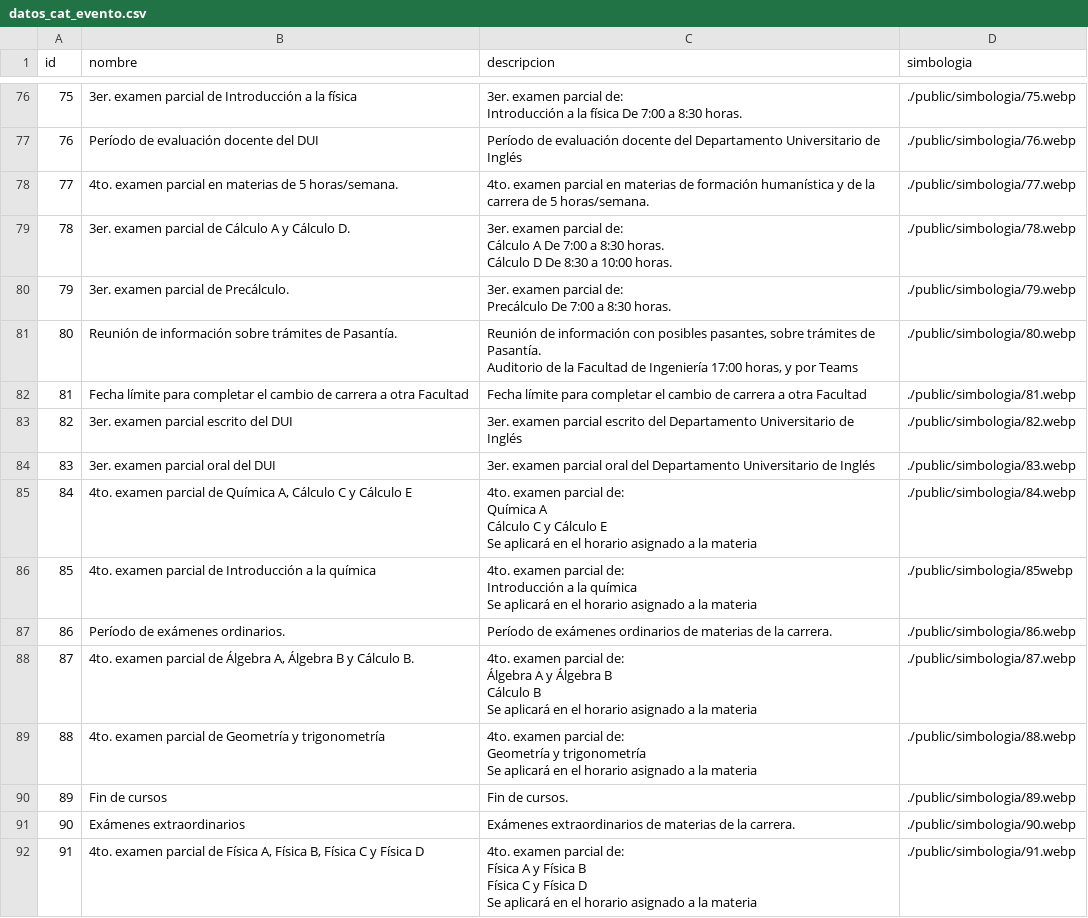
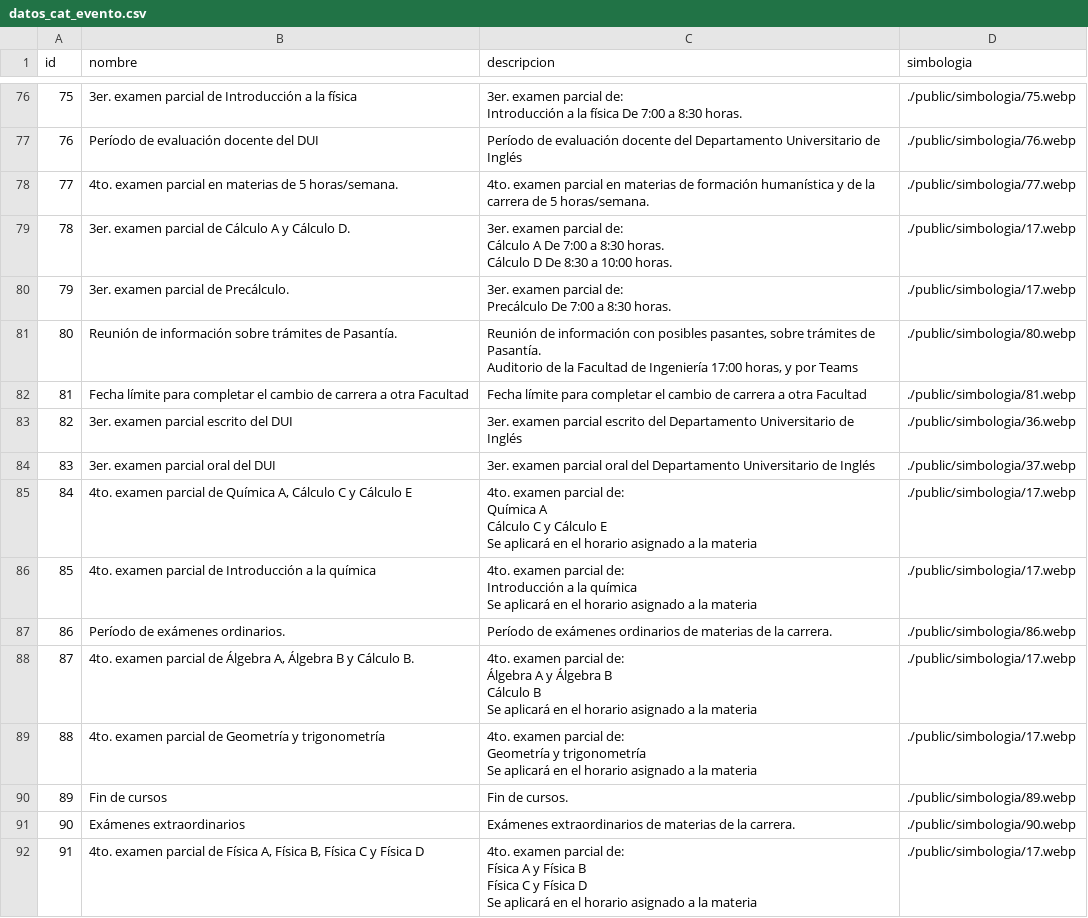
Before and after one commit to AngelMaldonado/UASLP-Agenda-Escolar, a CSV file: database/datos_cat_evento.csv, drawn as a sheet; only a part is shown, gaps mark what is left out; the diff covers the shown part only.

```diff
--- a/database/datos_cat_evento.csv
+++ b/database/datos_cat_evento.csv
@@ -139,7 +139,7 @@ Introducción a la física De 7:00 a 8:30 horas.",./public/simbologia/75.webp,
 77,4to. examen parcial en materias de 5 horas/semana.,4to. examen parcial en materias de formación humanística y de la carrera de 5 horas/semana.,./public/simbologia/77.webp,
-78,3er. examen parcial de Cálculo A y Cálculo D.,"3er. examen parcial de:
-Cálculo A De 7:00 a 8:30 horas.
-Cálculo D De 8:30 a 10:00 horas.",./public/simbologia/78.webp,
-79,3er. examen parcial de Precálculo.,"3er. examen parcial de:
-Precálculo De 7:00 a 8:30 horas.",./public/simbologia/79.webp,
+78,3er. examen parcial de Cálculo A y Cálculo D.,"3er. examen parcial de:
+Cálculo A De 7:00 a 8:30 horas.
+Cálculo D De 8:30 a 10:00 horas.",./public/simbologia/17.webp,
+79,3er. examen parcial de Precálculo.,"3er. examen parcial de:
+Precálculo De 7:00 a 8:30 horas.",./public/simbologia/17.webp,
 80,Reunión de información sobre trámites de Pasantía.,"Reunión de información con posibles pasantes, sobre trámites de Pasantía.
@@ -147,28 +147,28 @@ Auditorio de la Facultad de Ingeniería 17:00 horas, y por Teams",./public/simbo
 81,Fecha límite para completar el cambio de carrera a otra Facultad,Fecha límite para completar el cambio de carrera a otra Facultad,./public/simbologia/81.webp,
-82,3er. examen parcial escrito del DUI,3er. examen parcial escrito del Departamento Universitario de Inglés,./public/simbologia/82.webp,
-83,3er. examen parcial oral del DUI,3er. examen parcial oral del Departamento Universitario de Inglés,./public/simbologia/83.webp,
-84," 4to. examen parcial de Química A, Cálculo C y Cálculo E"," 4to. examen parcial de:
-Química A
-Cálculo C y Cálculo E
-Se aplicará en el horario asignado a la materia",./public/simbologia/84.webp,
-85,"4to. examen parcial de Introducción a la química
-","4to. examen parcial de:
-Introducción a la química
-Se aplicará en el horario asignado a la materia",./public/simbologia/85webp,
+82,3er. examen parcial escrito del DUI,3er. examen parcial escrito del Departamento Universitario de Inglés,./public/simbologia/36.webp,
+83,3er. examen parcial oral del DUI,3er. examen parcial oral del Departamento Universitario de Inglés,./public/simbologia/37.webp,
+84," 4to. examen parcial de Química A, Cálculo C y Cálculo E"," 4to. examen parcial de:
+Química A
+Cálculo C y Cálculo E
+Se aplicará en el horario asignado a la materia",./public/simbologia/17.webp,
+85,"4to. examen parcial de Introducción a la química
+","4to. examen parcial de:
+Introducción a la química
+Se aplicará en el horario asignado a la materia",./public/simbologia/17.webp,
 86,Período de exámenes ordinarios.,Período de exámenes ordinarios de materias de la carrera.,./public/simbologia/86.webp,
-87,"4to. examen parcial de Álgebra A, Álgebra B y Cálculo B.
-","4to. examen parcial de:
-Álgebra A y Álgebra B
-Cálculo B
-Se aplicará en el horario asignado a la materia",./public/simbologia/87.webp,
-88," 4to. examen parcial de Geometría y trigonometría
-"," 4to. examen parcial de:
-Geometría y trigonometría
-Se aplicará en el horario asignado a la materia",./public/simbologia/88.webp,
+87,"4to. examen parcial de Álgebra A, Álgebra B y Cálculo B.
+","4to. examen parcial de:
+Álgebra A y Álgebra B
+Cálculo B
+Se aplicará en el horario asignado a la materia",./public/simbologia/17.webp,
+88," 4to. examen parcial de Geometría y trigonometría
+"," 4to. examen parcial de:
+Geometría y trigonometría
+Se aplicará en el horario asignado a la materia",./public/simbologia/17.webp,
 89, Fin de cursos, Fin de cursos.,./public/simbologia/89.webp,
 90,Exámenes extraordinarios,Exámenes extraordinarios de materias de la carrera.,./public/simbologia/90.webp,
-91,"4to. examen parcial de Física A, Física B, Física C y Física D
-","4to. examen parcial de:
-Física A y Física B
-Física C y Física D
-Se aplicará en el horario asignado a la materia",./public/simbologia/91.webp,
+91,"4to. examen parcial de Física A, Física B, Física C y Física D
+","4to. examen parcial de:
+Física A y Física B
+Física C y Física D
+Se aplicará en el horario asignado a la materia",./public/simbologia/17.webp,
```
Also changed, not shown: 34 edited cells elsewhere in this file.
